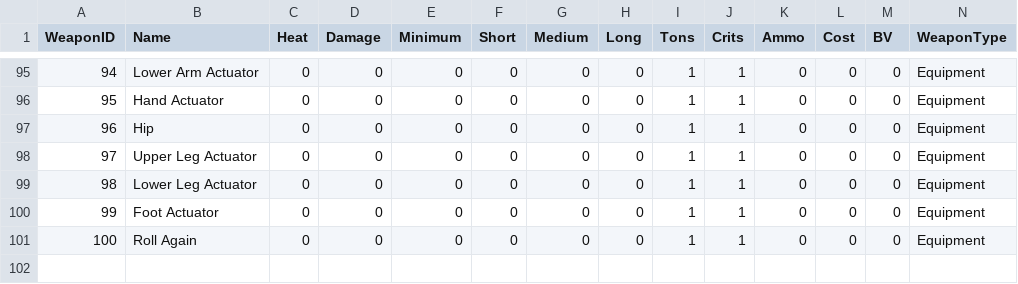
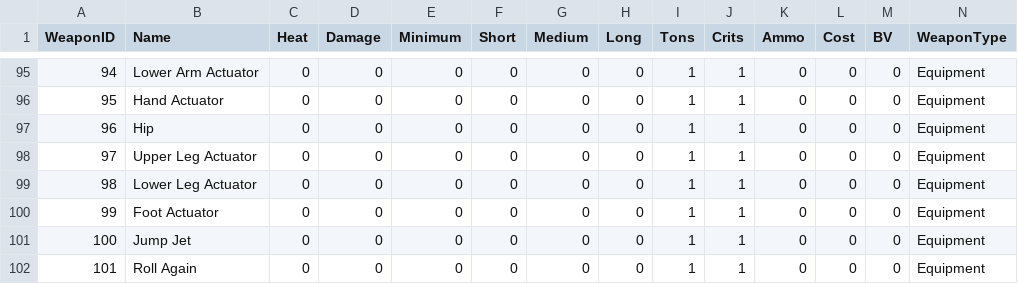
Before and after one commit to AlexBetancourt/BT_DRS, a CSV file: DT_DRS_WinForm/DT_DRS_WinForm/Catalogs/WeaponsNEquipment.csv, drawn as a sheet; only a part is shown, gaps mark what is left out; addresses are those after the commit; the diff names each change by its address in the sheet, - before the commit and + after, or states it on an @@ line.

```diff
--- a/DT_DRS_WinForm/DT_DRS_WinForm/Catalogs/WeaponsNEquipment.csv
+++ b/DT_DRS_WinForm/DT_DRS_WinForm/Catalogs/WeaponsNEquipment.csv
+row 101: 100 | Jump Jet | 0 | 0 | 0 | 0 | 0 | 0 | 1 | 1 | 0 | 0 | 0 | Equipment
@@ column A (WeaponID) renumbered from row 102 down @@
```
Also changed, not shown: 4 other files.
